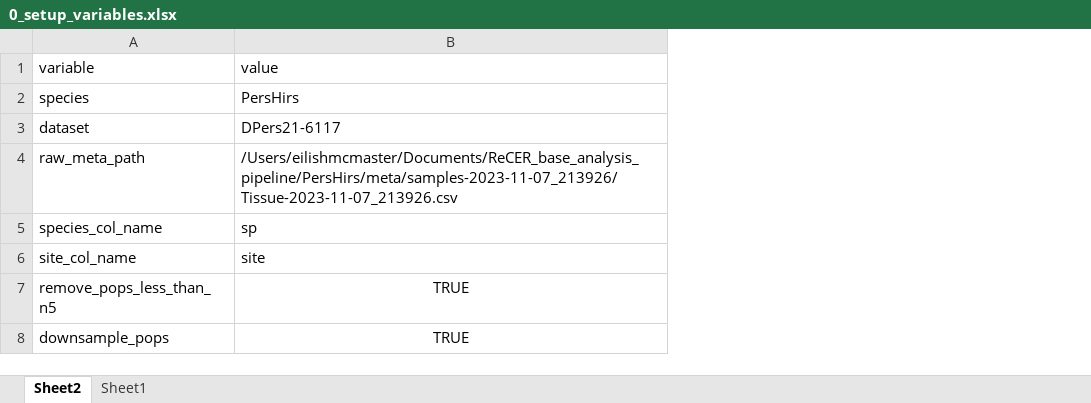
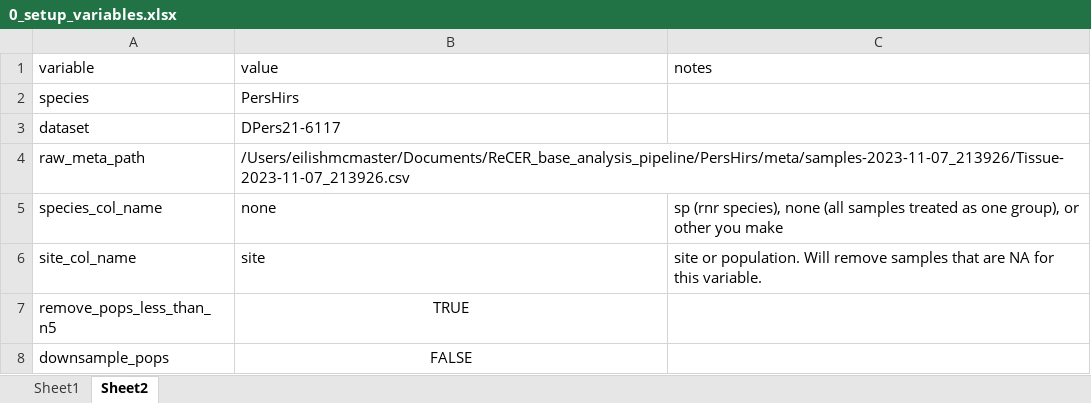
Before and after one commit to eilishmcmaster/ReCER_base_analysis_pipeline, an Excel workbook: 0_setup_variables.xlsx, sheet Sheet2, drawn as a sheet; values as stored, in another font and other column widths than the file's, no borders; the diff names each change by its address in the sheet, - before the commit and + after, or states it on an @@ line.

```diff
--- a/0_setup_variables.xlsx (sheet Sheet2)
+++ b/0_setup_variables.xlsx (sheet Sheet2)
@@ sheet tab order changed: Sheet1 | Sheet2 @@
+column C (notes), rows 5-6: sp (rnr species), none (all samples treated as one group), or other you make | site or population. Will remove samples that are NA for this variable.
-B5 (value): sp
+B5 (value): none
-B8 (value): TRUE
+B8 (value): FALSE
```
Also changed, not shown: sheet Sheet1, 2 other files.
